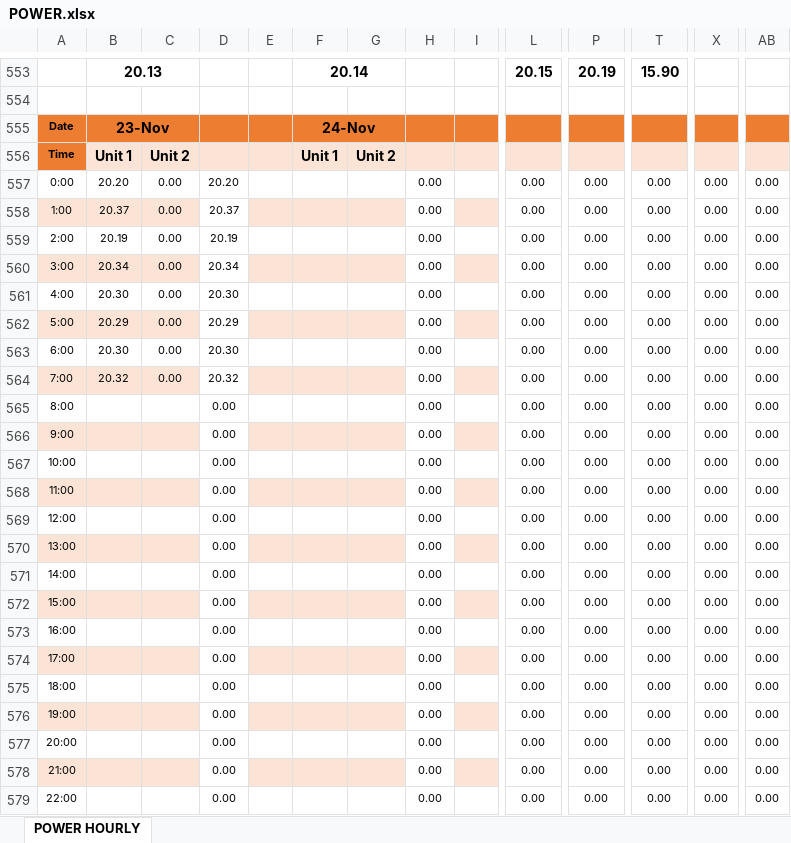
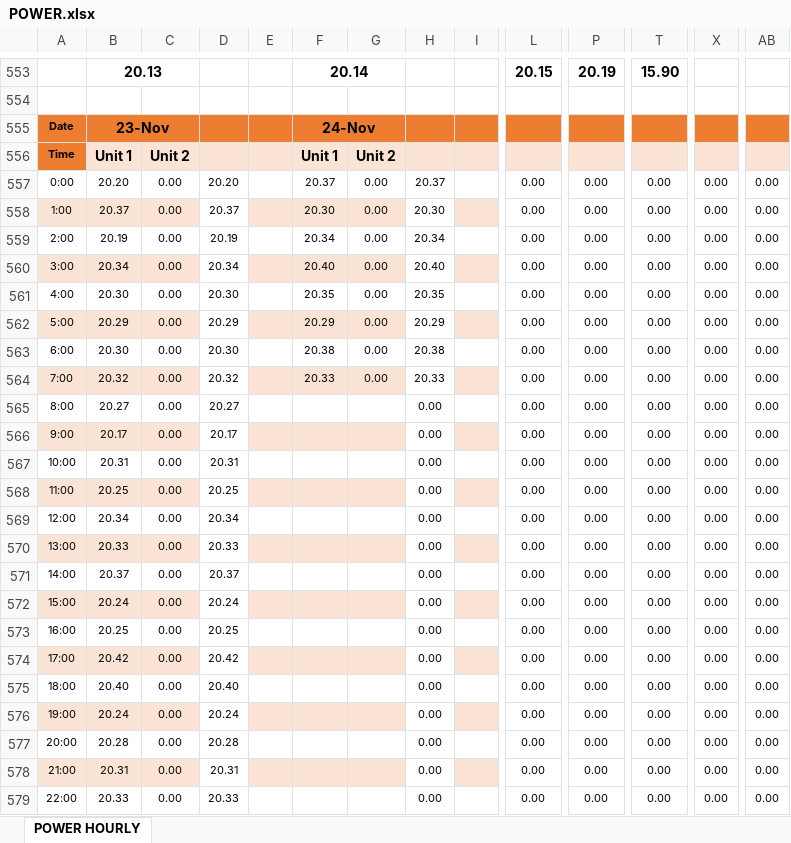
Before and after one commit to alamin0333/power-record, an Excel workbook: POWER.xlsx, sheet POWER HOURLY, drawn as a sheet; only a part is shown, gaps mark what is left out; the shorter side is filled out with more unchanged rows; values as stored, in another font and other column widths than the file's, no borders; conditional formats not drawn; rows hold the shown columns only; the diff covers the shown part only; the diff names each change by its address in the sheet, - before the commit and + after, or states it on an @@ line.

Commit message:
TEMPERATURE RECORD ADDED AND POWER RECORD UPDATED NOV 24

```diff
--- a/POWER.xlsx (sheet POWER HOURLY)
+++ b/POWER.xlsx (sheet POWER HOURLY)
-F557: (empty)
+F557: 20.37
-G557:G564: (empty)
+G557:G564: 0.00
-H557: 0.00
+H557: 20.37
-F558: (empty)
+F558: 20.30
-H558: 0.00
+H558: 20.30
-F559: (empty)
+F559: 20.34
-H559: 0.00
+H559: 20.34
-F560: (empty)
+F560: 20.40
-H560: 0.00
+H560: 20.40
-F561: (empty)
+F561: 20.35
-H561: 0.00
+H561: 20.35
-F562: (empty)
+F562: 20.29
-H562: 0.00
+H562: 20.29
-F563: (empty)
+F563: 20.38
-H563: 0.00
+H563: 20.38
-F564: (empty)
+F564: 20.33
-H564: 0.00
+H564: 20.33
+row 565: 8:00 | 20.27 | 0.00 | 20.27 |  |  |  | 0.00 |  | 0.00 | 0.00 | 0.00 | 0.00 | 0.00
+row 566: 9:00 | 20.17 | 0.00 | 20.17 |  |  |  | 0.00 |  | 0.00 | 0.00 | 0.00 | 0.00 | 0.00
+row 567: 10:00 | 20.31 | 0.00 | 20.31 |  |  |  | 0.00 |  | 0.00 | 0.00 | 0.00 | 0.00 | 0.00
+row 568: 11:00 | 20.25 | 0.00 | 20.25 |  |  |  | 0.00 |  | 0.00 | 0.00 | 0.00 | 0.00 | 0.00
+row 569: 12:00 | 20.34 | 0.00 | 20.34 |  |  |  | 0.00 |  | 0.00 | 0.00 | 0.00 | 0.00 | 0.00
+row 570: 13:00 | 20.33 | 0.00 | 20.33 |  |  |  | 0.00 |  | 0.00 | 0.00 | 0.00 | 0.00 | 0.00
+row 571: 14:00 | 20.37 | 0.00 | 20.37 |  |  |  | 0.00 |  | 0.00 | 0.00 | 0.00 | 0.00 | 0.00
+row 572: 15:00 | 20.24 | 0.00 | 20.24 |  |  |  | 0.00 |  | 0.00 | 0.00 | 0.00 | 0.00 | 0.00
+row 573: 16:00 | 20.25 | 0.00 | 20.25 |  |  |  | 0.00 |  | 0.00 | 0.00 | 0.00 | 0.00 | 0.00
+row 574: 17:00 | 20.42 | 0.00 | 20.42 |  |  |  | 0.00 |  | 0.00 | 0.00 | 0.00 | 0.00 | 0.00
+row 575: 18:00 | 20.40 | 0.00 | 20.40 |  |  |  | 0.00 |  | 0.00 | 0.00 | 0.00 | 0.00 | 0.00
+row 576: 19:00 | 20.24 | 0.00 | 20.24 |  |  |  | 0.00 |  | 0.00 | 0.00 | 0.00 | 0.00 | 0.00
+row 577: 20:00 | 20.28 | 0.00 | 20.28 |  |  |  | 0.00 |  | 0.00 | 0.00 | 0.00 | 0.00 | 0.00
+row 578: 21:00 | 20.31 | 0.00 | 20.31 |  |  |  | 0.00 |  | 0.00 | 0.00 | 0.00 | 0.00 | 0.00
+row 579: 22:00 | 20.33 | 0.00 | 20.33 |  |  |  | 0.00 |  | 0.00 | 0.00 | 0.00 | 0.00 | 0.00
```
Also changed, not shown: 14 added rows and 11 edited cells elsewhere in this sheet, formulas that keep their value.
